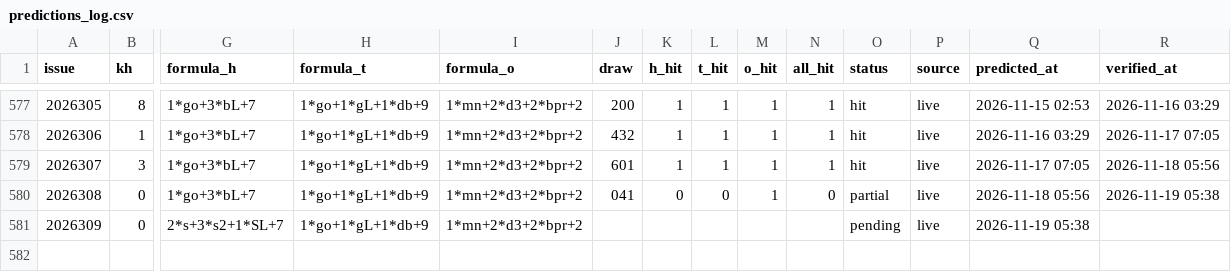
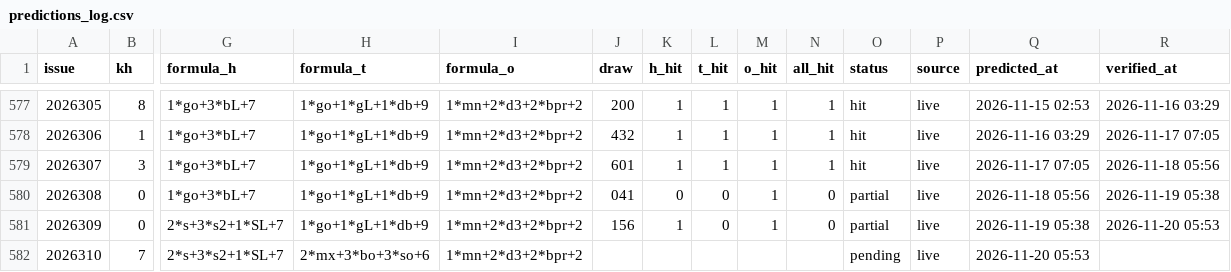
Before and after one commit to hxiaowei0102-web/fc3d-kill1, a CSV file: predictions_log.csv, drawn as a sheet; only a part is shown, gaps mark what is left out; rows hold the shown columns only; the diff names each change by its address in the sheet, - before the commit and + after, or states it on an @@ line.

```diff
--- a/predictions_log.csv
+++ b/predictions_log.csv
-J581 (draw): (empty)
+J581 (draw): 156
-K581 (h_hit): (empty)
+K581 (h_hit): 1
-L581 (t_hit): (empty)
+L581 (t_hit): 0
-M581 (o_hit): (empty)
+M581 (o_hit): 1
-N581 (all_hit): (empty)
+N581 (all_hit): 0
-O581 (status): pending
+O581 (status): partial
-R581 (verified_at): (empty)
+R581 (verified_at): 2026-11-20 05:53
+row 582: 2026310 | 7 | 2*s+3*s2+1*SL+7 | 2*mx+3*bo+3*so+6 | 1*mn+2*d3+2*bpr+2 |  |  |  |  |  | pending | live | 2026-11-20 05:53
```
Also changed, not shown: data/fc3d-history.csv, 2 other files.
